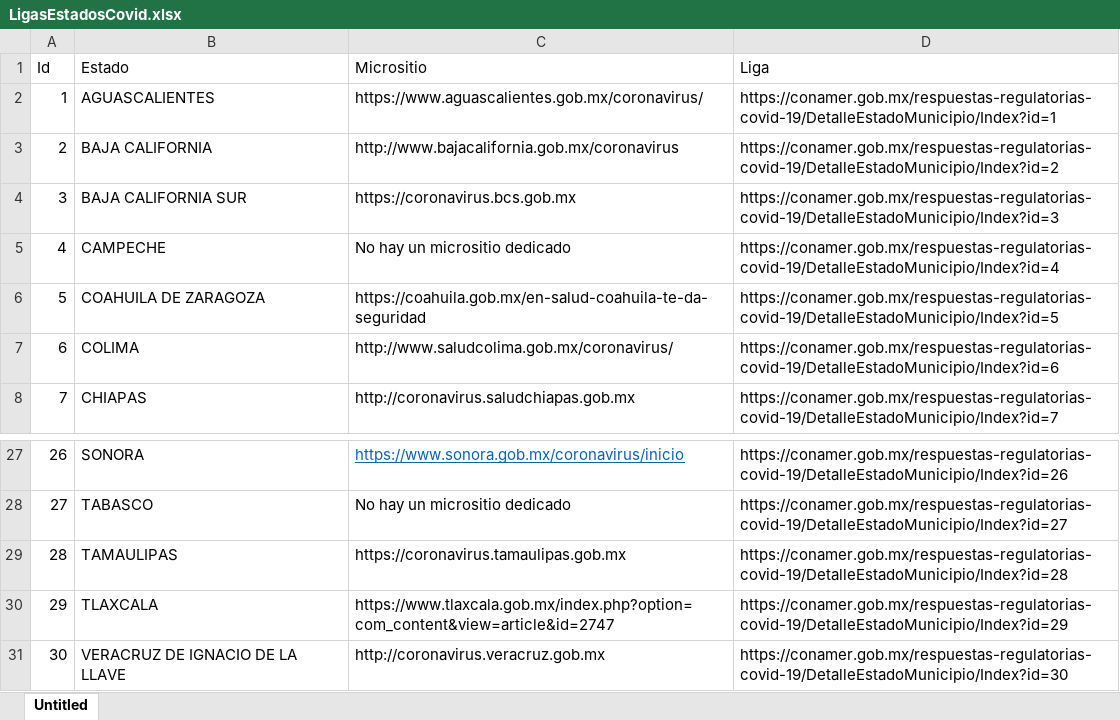
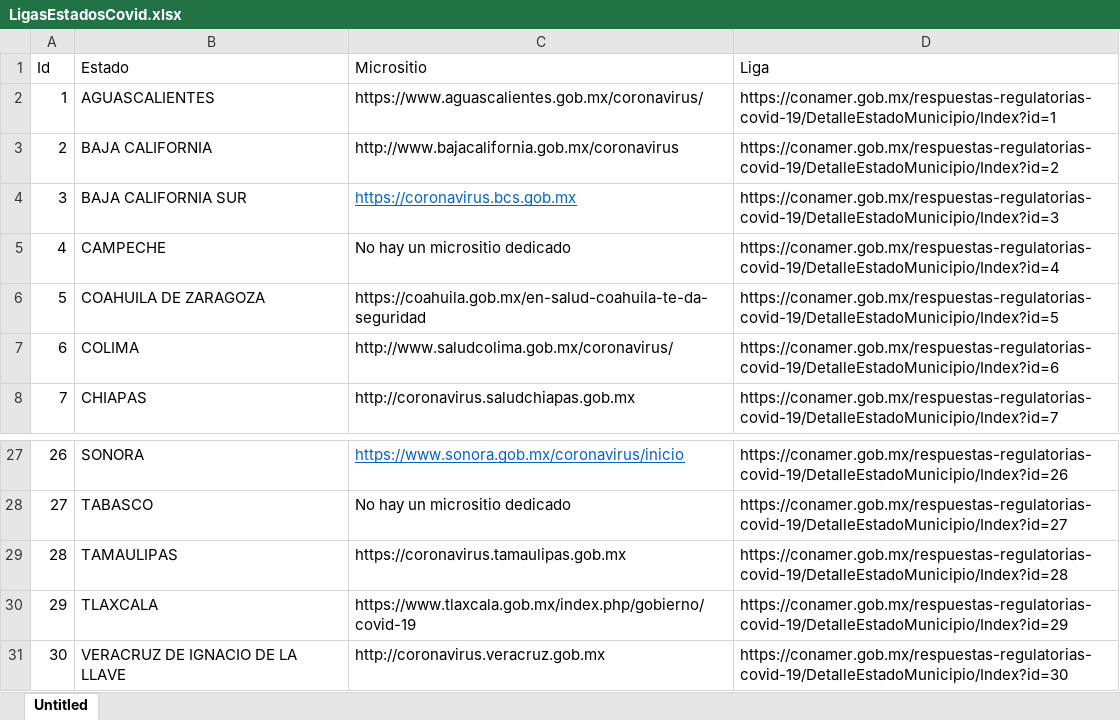
Before and after one commit to lnpp/medidasEconomicasCovid19, an Excel workbook: www/BasesDeDatos/LigasEstadosCovid.xlsx, sheet Untitled, drawn as a sheet; only a part is shown, gaps mark what is left out; values as stored, in another font and other column widths than the file's, no borders; the diff names each change by its address in the sheet, - before the commit and + after, or states it on an @@ line.

```diff
--- a/www/BasesDeDatos/LigasEstadosCovid.xlsx (sheet Untitled)
+++ b/www/BasesDeDatos/LigasEstadosCovid.xlsx (sheet Untitled)
@@ C4 underline: off → on, text colour: black → #0563C1 @@
-C30 (Micrositio): https://www.tlaxcala.gob.mx/index.php?option=com_content&view=article&id=2747
+C30 (Micrositio): https://www.tlaxcala.gob.mx/index.php/gobierno/covid-19
```
Also changed, not shown: www/BasesDeDatos/medidas.xlsx, 3 other files.
